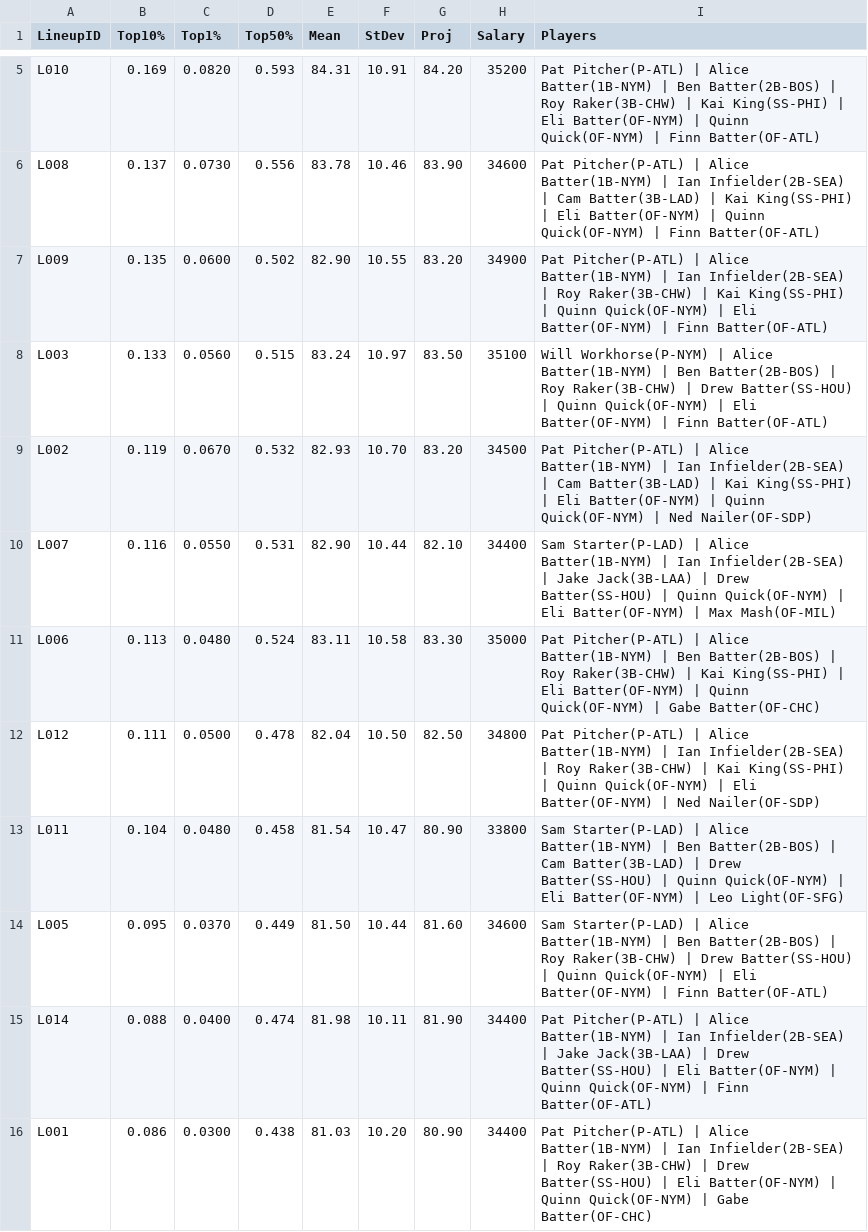
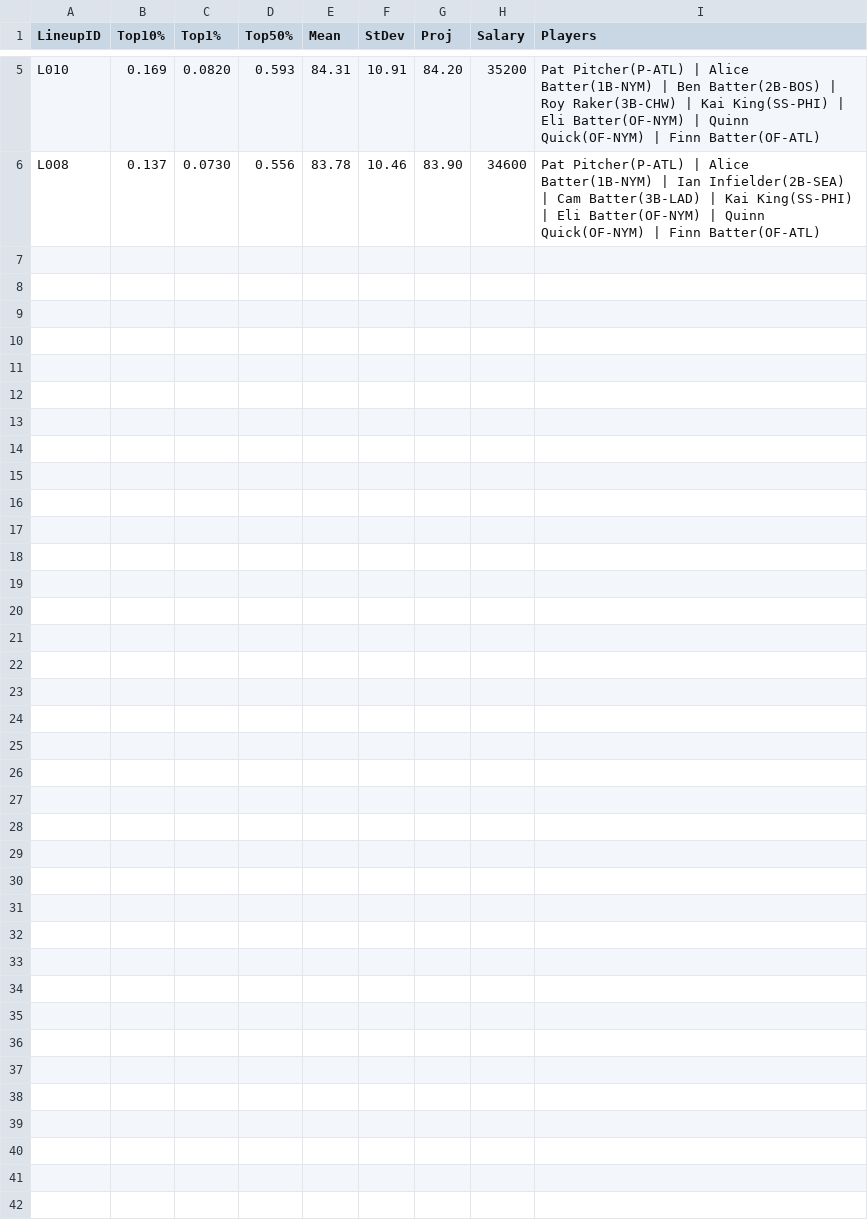
Before and after one commit to mikehipps/dfs-sim-optimizer, a CSV file: app/runs/36bf7d5c-929b-46b2-9a8a-0fcd4ddafe28_top10rate.csv, drawn as a sheet; only a part is shown, gaps mark what is left out.

```diff
--- a/app/runs/36bf7d5c-929b-46b2-9a8a-0fcd4ddafe28_top10rate.csv
+++ b/app/runs/36bf7d5c-929b-46b2-9a8a-0fcd4ddafe28_top10rate.csv
@@ -6,11 +6 @@ L010,0.169,0.0820,0.593,84.31,10.91,84.20,35200,Pat Pitcher(P-ATL) | Alice Batte
 L008,0.137,0.0730,0.556,83.78,10.46,83.90,34600,Pat Pitcher(P-ATL) | Alice Batter(1B-NYM) | Ian Infielder(2B-SEA) | Cam Batter(3B-LAD) | Kai King(SS-PHI) | Eli Batter(OF-NYM) | Quinn Quick(OF-NYM) | Finn Batter(OF-ATL)
-L009,0.135,0.0600,0.502,82.90,10.55,83.20,34900,Pat Pitcher(P-ATL) | Alice Batter(1B-NYM) | Ian Infielder(2B-SEA) | Roy Raker(3B-CHW) | Kai King(SS-PHI) | Quinn Quick(OF-NYM) | Eli Batter(OF-NYM) | Finn Batter(OF-ATL)
-L003,0.133,0.0560,0.515,83.24,10.97,83.50,35100,Will Workhorse(P-NYM) | Alice Batter(1B-NYM) | Ben Batter(2B-BOS) | Roy Raker(3B-CHW) | Drew Batter(SS-HOU) | Quinn Quick(OF-NYM) | Eli Batter(OF-NYM) | Finn Batter(OF-ATL)
-L002,0.119,0.0670,0.532,82.93,10.70,83.20,34500,Pat Pitcher(P-ATL) | Alice Batter(1B-NYM) | Ian Infielder(2B-SEA) | Cam Batter(3B-LAD) | Kai King(SS-PHI) | Eli Batter(OF-NYM) | Quinn Quick(OF-NYM) | Ned Nailer(OF-SDP)
-L007,0.116,0.0550,0.531,82.90,10.44,82.10,34400,Sam Starter(P-LAD) | Alice Batter(1B-NYM) | Ian Infielder(2B-SEA) | Jake Jack(3B-LAA) | Drew Batter(SS-HOU) | Quinn Quick(OF-NYM) | Eli Batter(OF-NYM) | Max Mash(OF-MIL)
-L006,0.113,0.0480,0.524,83.11,10.58,83.30,35000,Pat Pitcher(P-ATL) | Alice Batter(1B-NYM) | Ben Batter(2B-BOS) | Roy Raker(3B-CHW) | Kai King(SS-PHI) | Eli Batter(OF-NYM) | Quinn Quick(OF-NYM) | Gabe Batter(OF-CHC)
-L012,0.111,0.0500,0.478,82.04,10.50,82.50,34800,Pat Pitcher(P-ATL) | Alice Batter(1B-NYM) | Ian Infielder(2B-SEA) | Roy Raker(3B-CHW) | Kai King(SS-PHI) | Quinn Quick(OF-NYM) | Eli Batter(OF-NYM) | Ned Nailer(OF-SDP)
-L011,0.104,0.0480,0.458,81.54,10.47,80.90,33800,Sam Starter(P-LAD) | Alice Batter(1B-NYM) | Ben Batter(2B-BOS) | Cam Batter(3B-LAD) | Drew Batter(SS-HOU) | Quinn Quick(OF-NYM) | Eli Batter(OF-NYM) | Leo Light(OF-SFG)
-L005,0.095,0.0370,0.449,81.50,10.44,81.60,34600,Sam Starter(P-LAD) | Alice Batter(1B-NYM) | Ben Batter(2B-BOS) | Roy Raker(3B-CHW) | Drew Batter(SS-HOU) | Quinn Quick(OF-NYM) | Eli Batter(OF-NYM) | Finn Batter(OF-ATL)
-L014,0.088,0.0400,0.474,81.98,10.11,81.90,34400,Pat Pitcher(P-ATL) | Alice Batter(1B-NYM) | Ian Infielder(2B-SEA) | Jake Jack(3B-LAA) | Drew Batter(SS-HOU) | Eli Batter(OF-NYM) | Quinn Quick(OF-NYM) | Finn Batter(OF-ATL)
-L001,0.086,0.0300,0.438,81.03,10.20,80.90,34400,Pat Pitcher(P-ATL) | Alice Batter(1B-NYM) | Ian Infielder(2B-SEA) | Roy Raker(3B-CHW) | Drew Batter(SS-HOU) | Eli Batter(OF-NYM) | Quinn Quick(OF-NYM) | Gabe Batter(OF-CHC)
```
Also changed, not shown: 14 other files.
